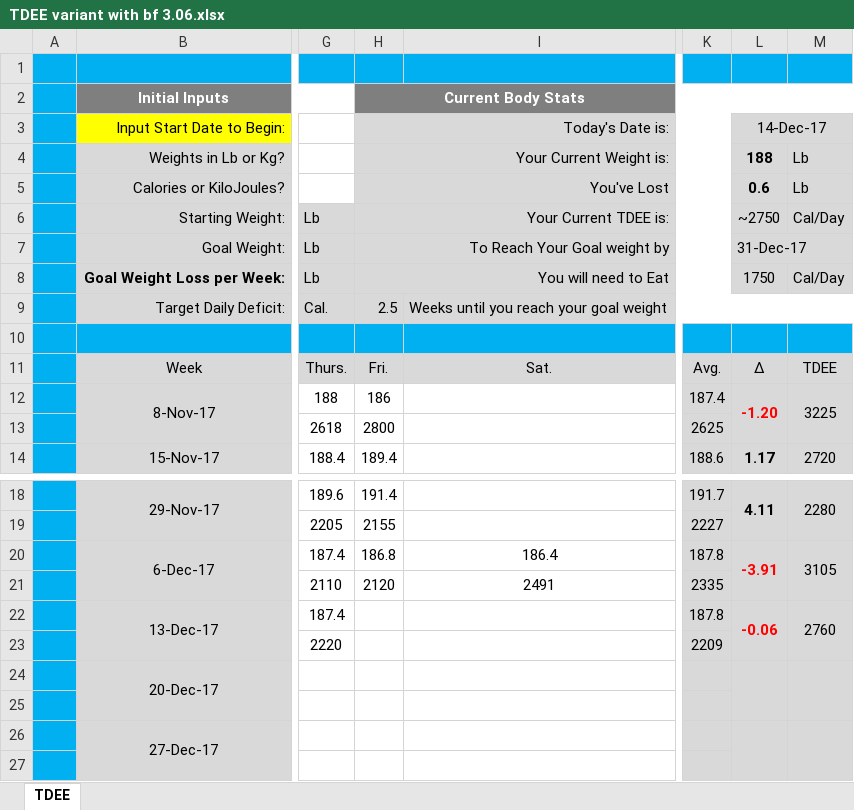
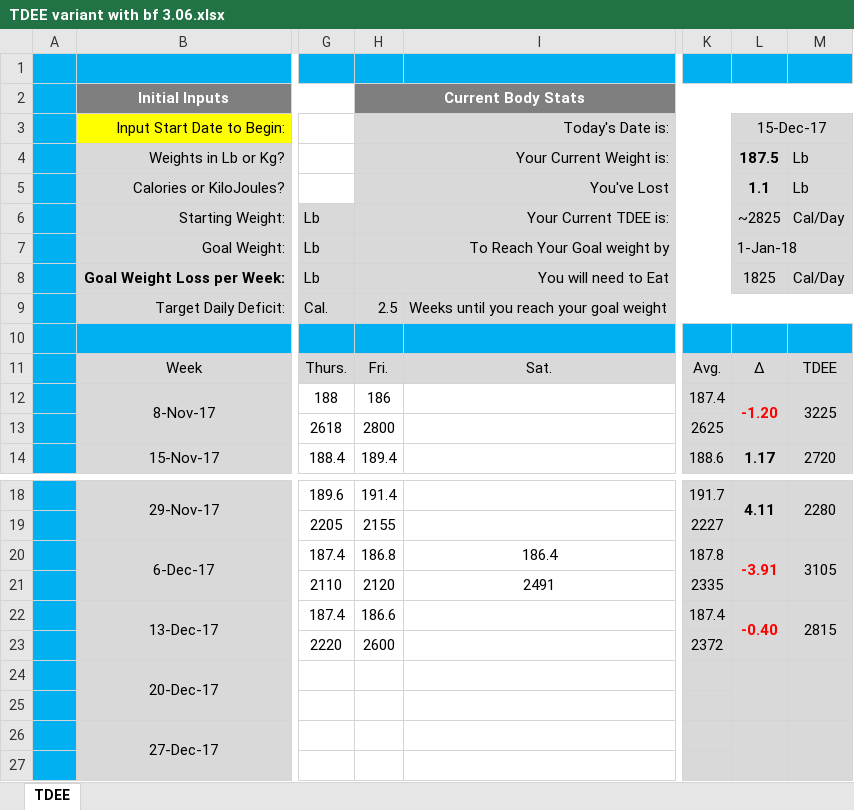
Before and after one commit to ghoulmaster/weighttracker, an Excel workbook: TDEE variant with bf 3.06.xlsx, sheet TDEE, drawn as a sheet; only a part is shown, gaps mark what is left out; values as stored, in another font and other column widths than the file's, no borders; charts and pictures and conditional formats not drawn; the diff names each change by its address in the sheet, - before the commit and + after, or states it on an @@ line.

Commit message:
12/15/17

```diff
--- a/TDEE variant with bf 3.06.xlsx (sheet TDEE)
+++ b/TDEE variant with bf 3.06.xlsx (sheet TDEE)
-L3: 14-Dec-17
+L3: 15-Dec-17
-L4 (15-Dec-17): 188
+L4 (15-Dec-17): 187.5
-L5 (15-Dec-17): 0.6
+L5 (15-Dec-17): 1.1
-L6 (15-Dec-17): ~2750
+L6 (15-Dec-17): ~2825
-L7 (15-Dec-17): 31-Dec-17
+L7 (15-Dec-17): 1-Jan-18
-L8 (15-Dec-17): 1750
+L8 (15-Dec-17): 1825
-H22 (Today's Date is:): (empty)
+H22 (Today's Date is:): 186.6
-K22: 187.8
+K22: 187.4
-L22 (15-Dec-17): -0.06
+L22 (15-Dec-17): -0.40
-M22: 2760
+M22: 2815
-H23 (Today's Date is:): (empty)
+H23 (Today's Date is:): 2600
-K23: 2209
+K23: 2372
```
Also changed, not shown: hidden cells, charts or pictures.
